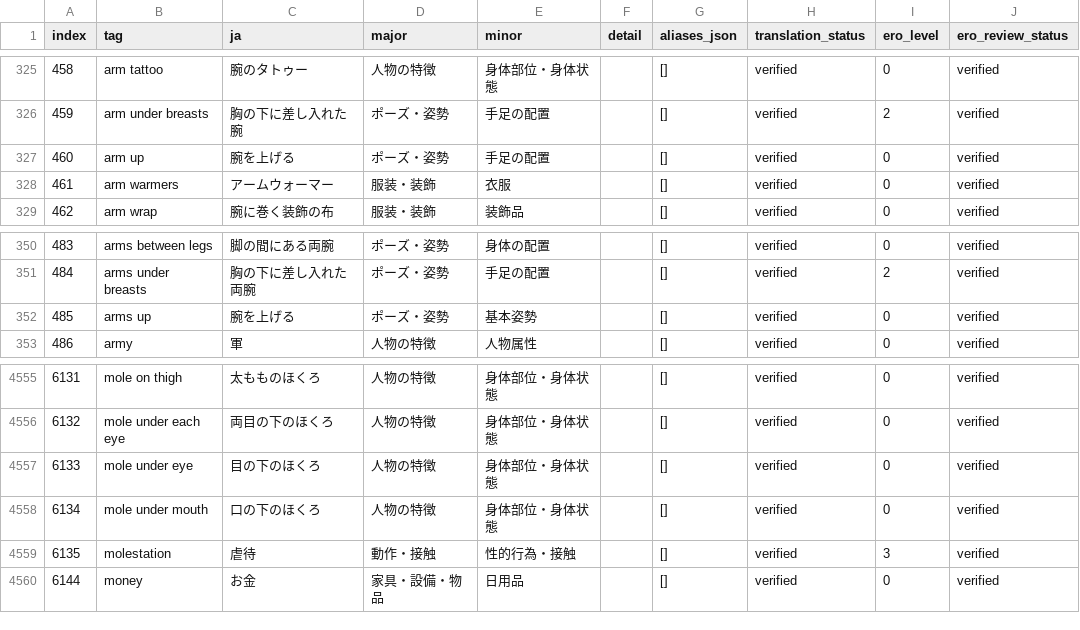
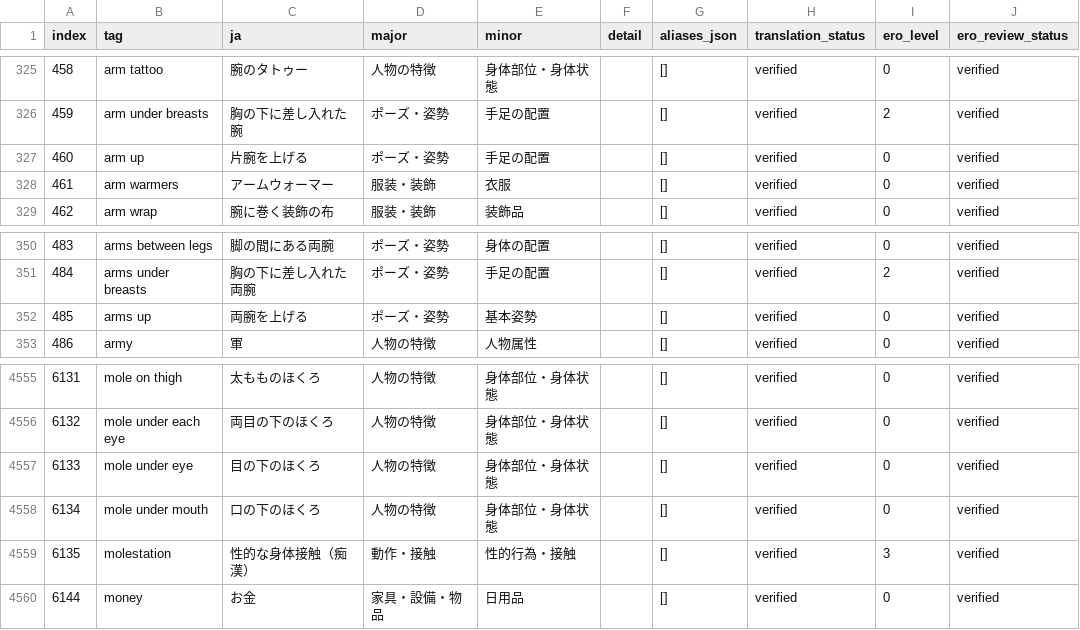
Before and after one commit to menosgrande/prompt-tag-dictionary-data, a CSV file: dictionary-working.csv, drawn as a sheet; only a part is shown, gaps mark what is left out; the diff names each change by its address in the sheet, - before the commit and + after, or states it on an @@ line.

Commit message:
Clarify distinct Japanese translations for molestation and arm poses

```diff
--- a/dictionary-working.csv
+++ b/dictionary-working.csv
-C327 (ja): 腕を上げる
+C327 (ja): 片腕を上げる
-C352 (ja): 腕を上げる
+C352 (ja): 両腕を上げる
-C4559 (ja): 虐待
+C4559 (ja): 性的な身体接触（痴漢）
```
